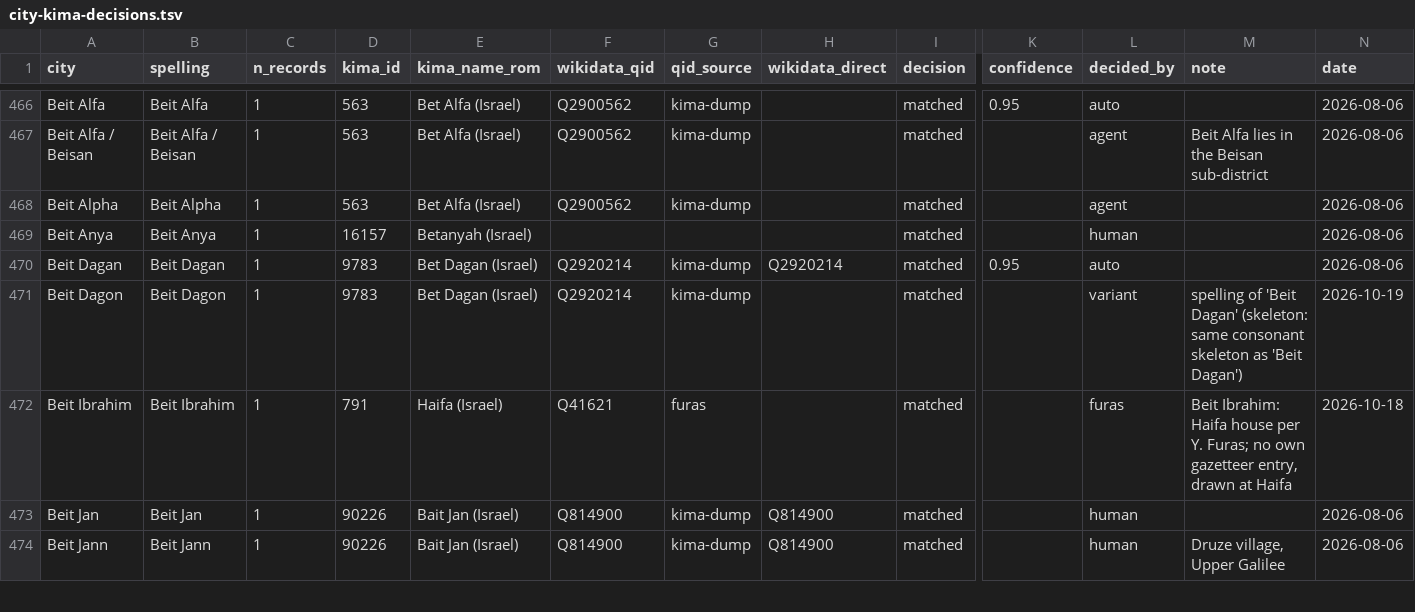
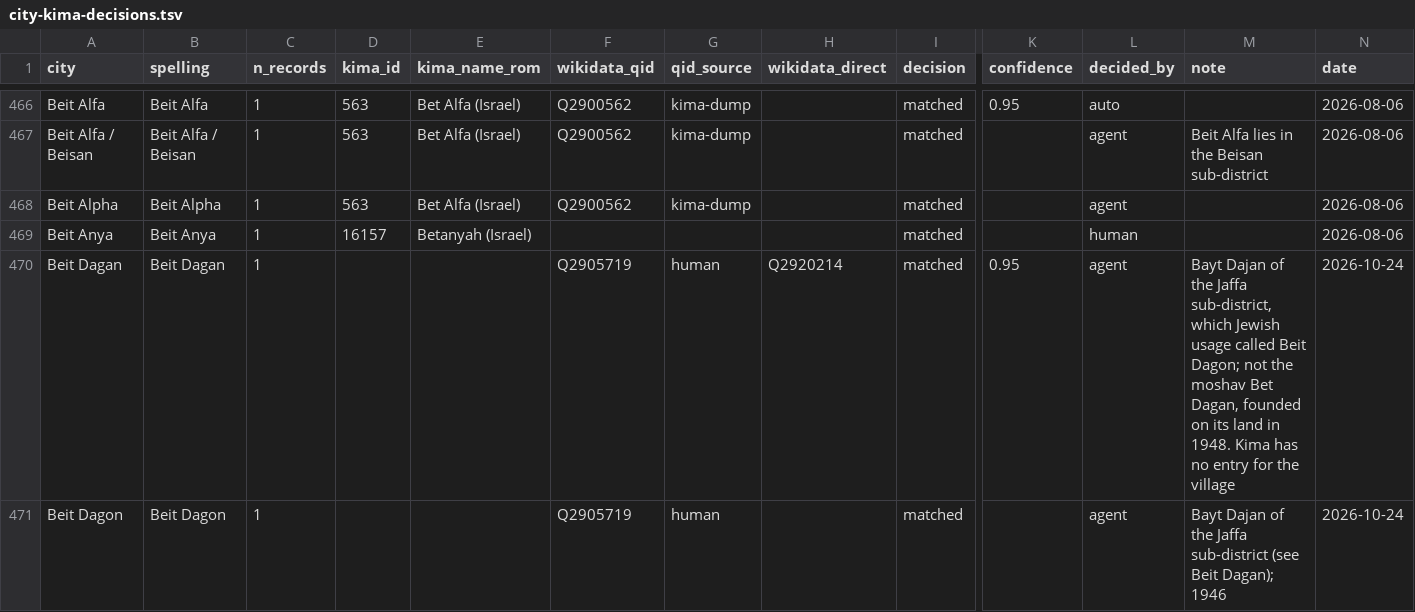
Before and after one commit to sinairusinek/Hospital-Registers, a TSV file: kimatch/city-kima-decisions.tsv, drawn as a sheet; only a part is shown, gaps mark what is left out; the shorter side is filled out with more unchanged rows; the diff covers the shown part only; the diff names each change by its address in the sheet, - before the commit and + after, or states it on an @@ line.

```diff
--- a/kimatch/city-kima-decisions.tsv
+++ b/kimatch/city-kima-decisions.tsv
-D470:D471 (kima_id): 9783
+D470:D471 (kima_id): (empty)
-E470:E471 (kima_name_rom): Bet Dagan (Israel)
+E470:E471 (kima_name_rom): (empty)
-F470:F471 (wikidata_qid): Q2920214
+F470:F471 (wikidata_qid): Q2905719
-G470:G471 (qid_source): kima-dump
+G470:G471 (qid_source): human
-L470 (decided_by): auto
+L470 (decided_by): agent
-M470 (note): (empty)
+M470 (note): Bayt Dajan of the Jaffa sub-district, which Jewish usage called Beit Dagon; not the moshav Bet Dagan, founded on its land in 1948. Kima has no entry for the village
-N470 (date): 2026-08-06
+N470 (date): 2026-10-24
-L471 (decided_by): variant
+L471 (decided_by): agent
-M471 (note): spelling of 'Beit Dagan' (skeleton: same consonant skeleton as 'Beit Dagan')
+M471 (note): Bayt Dajan of the Jaffa sub-district (see Beit Dagan); 1946
-N471 (date): 2026-10-19
+N471 (date): 2026-10-24
```
Also changed, not shown: 4 added rows and 57 edited cells elsewhere in this file, data/public/normalization-report.tsv, data/public/place-coords.tsv, 9 other files.
